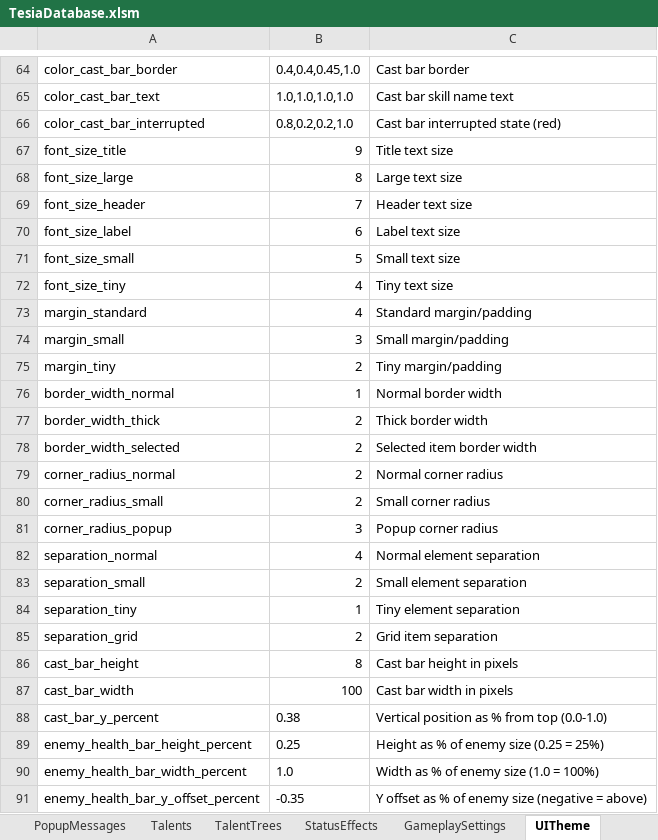
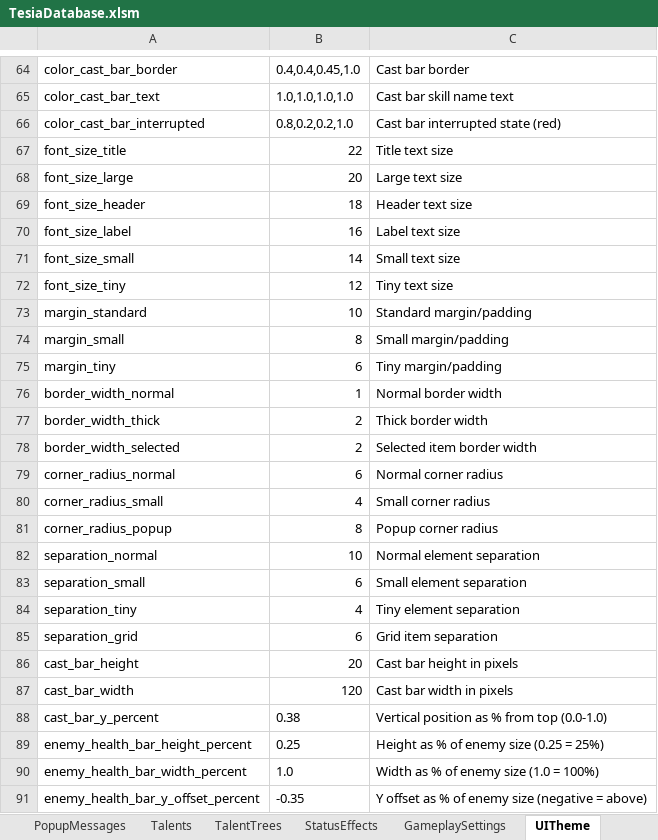
Before and after one commit to MatousHruska/MobileTestia, an Excel workbook: databases/TesiaDatabase.xlsm, sheet UITheme, drawn as a sheet; only a part is shown, gaps mark what is left out; values as stored, in another font and other column widths than the file's, no borders; the diff names each change by its address in the sheet, - before the commit and + after, or states it on an @@ line.

```diff
--- a/databases/TesiaDatabase.xlsm (sheet UITheme)
+++ b/databases/TesiaDatabase.xlsm (sheet UITheme)
-B67: 9
+B67: 22
-B68: 8
+B68: 20
-B69: 7
+B69: 18
-B70: 6
+B70: 16
-B71: 5
+B71: 14
-B72: 4
+B72: 12
-B73: 4
+B73: 10
-B74: 3
+B74: 8
-B75: 2
+B75: 6
-B79: 2
+B79: 6
-B80: 2
+B80: 4
-B81: 3
+B81: 8
-B82: 4
+B82: 10
-B83: 2
+B83: 6
-B84: 1
+B84: 4
-B85: 2
+B85: 6
-B86: 8
+B86: 20
-B87: 100
+B87: 120
```
Also changed, not shown: 1 other file.
